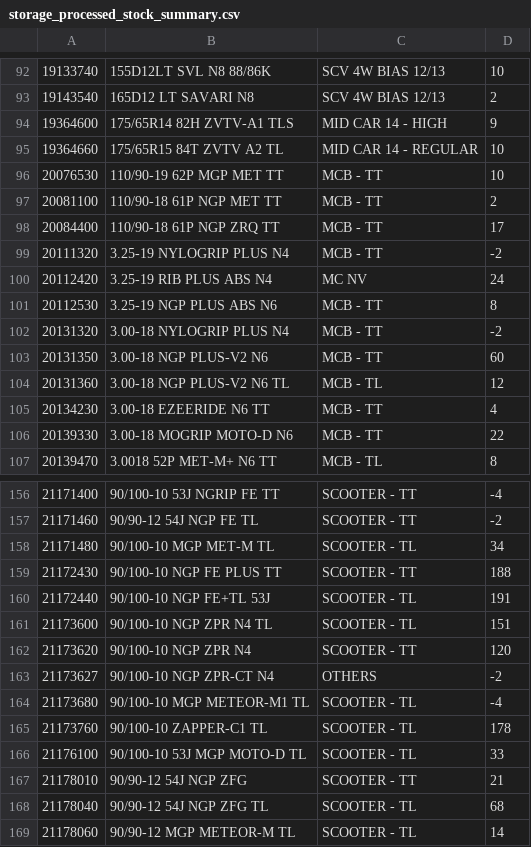
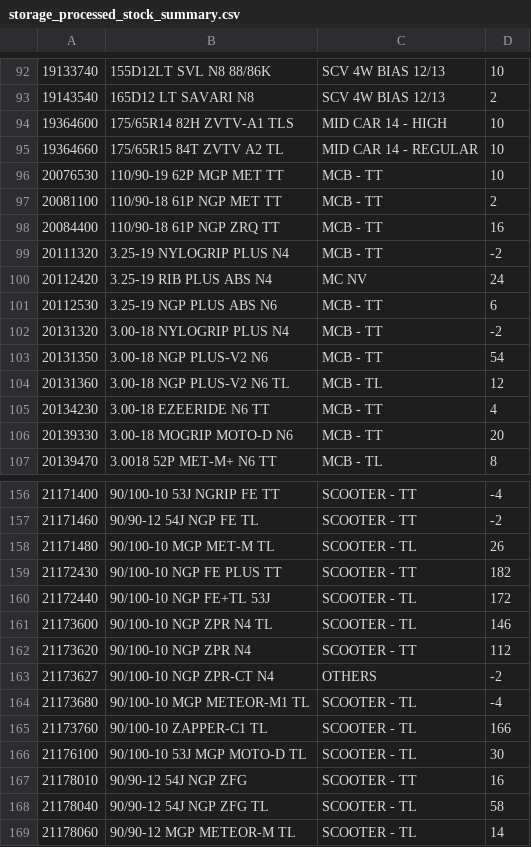
Before and after one commit to n1ghthawk/shopmanager, a CSV file: storage_processed_stock_summary.csv, drawn as a sheet; only a part is shown, gaps mark what is left out; the diff covers the shown part only.

```diff
--- a/storage_processed_stock_summary.csv
+++ b/storage_processed_stock_summary.csv
@@ -93,3 +93,3 @@
 "19143540","165D12 LT SAVARI N8","SCV 4W BIAS 12/13",2
-"19364600","175/65R14 82H ZVTV-A1 TLS","MID CAR 14 - HIGH",9
+"19364600","175/65R14 82H ZVTV-A1 TLS","MID CAR 14 - HIGH",10
 "19364660","175/65R15 84T ZVTV A2 TL","MID CAR 14 - REGULAR",10
@@ -97,11 +97,11 @@
 "20081100","110/90-18 61P NGP MET TT","MCB - TT",2
-"20084400","110/90-18 61P NGP ZRQ TT","MCB - TT",17
+"20084400","110/90-18 61P NGP ZRQ TT","MCB - TT",16
 "20111320","3.25-19 NYLOGRIP PLUS N4","MCB - TT",-2
 "20112420","3.25-19 RIB PLUS ABS N4","MC NV",24
-"20112530","3.25-19 NGP PLUS ABS N6","MCB - TT",8
+"20112530","3.25-19 NGP PLUS ABS N6","MCB - TT",6
 "20131320","3.00-18 NYLOGRIP PLUS N4","MCB - TT",-2
-"20131350","3.00-18 NGP PLUS-V2 N6","MCB - TT",60
+"20131350","3.00-18 NGP PLUS-V2 N6","MCB - TT",54
 "20131360","3.00-18 NGP PLUS-V2 N6 TL","MCB - TL",12
 "20134230","3.00-18 EZEERIDE N6 TT","MCB - TT",4
-"20139330","3.00-18 MOGRIP MOTO-D N6","MCB - TT",22
+"20139330","3.00-18 MOGRIP MOTO-D N6","MCB - TT",20
 "20139470","3.0018 52P MET-M+ N6 TT","MCB - TL",8
@@ -157,13 +157,13 @@
 "21171460","90/90-12 54J NGP FE TL","SCOOTER - TT",-2
-"21171480","90/100-10 MGP MET-M TL","SCOOTER - TL",34
-"21172430","90/100-10 NGP FE  PLUS TT","SCOOTER - TT",188
-"21172440","90/100-10 NGP FE+TL 53J","SCOOTER - TL",191
-"21173600","90/100-10 NGP ZPR N4 TL","SCOOTER - TL",151
-"21173620","90/100-10 NGP ZPR N4","SCOOTER - TT",120
+"21171480","90/100-10 MGP MET-M TL","SCOOTER - TL",26
+"21172430","90/100-10 NGP FE  PLUS TT","SCOOTER - TT",182
+"21172440","90/100-10 NGP FE+TL 53J","SCOOTER - TL",172
+"21173600","90/100-10 NGP ZPR N4 TL","SCOOTER - TL",146
+"21173620","90/100-10 NGP ZPR N4","SCOOTER - TT",112
 "21173627","90/100-10 NGP ZPR-CT N4","OTHERS",-2
 "21173680","90/100-10 MGP METEOR-M1 TL","SCOOTER - TL",-4
-"21173760","90/100-10 ZAPPER-C1 TL","SCOOTER - TL",178
-"21176100","90/100-10 53J MGP MOTO-D TL","SCOOTER - TL",33
-"21178010","90/90-12 54J NGP ZFG","SCOOTER - TT",21
-"21178040","90/90-12 54J  NGP ZFG TL","SCOOTER - TL",68
+"21173760","90/100-10 ZAPPER-C1 TL","SCOOTER - TL",166
+"21176100","90/100-10 53J MGP MOTO-D TL","SCOOTER - TL",30
+"21178010","90/90-12 54J NGP ZFG","SCOOTER - TT",16
+"21178040","90/90-12 54J  NGP ZFG TL","SCOOTER - TL",58
 "21178060","90/90-12 MGP METEOR-M TL","SCOOTER - TL",14
```
Also changed, not shown: 40 edited cells elsewhere in this file, 4 other files.
